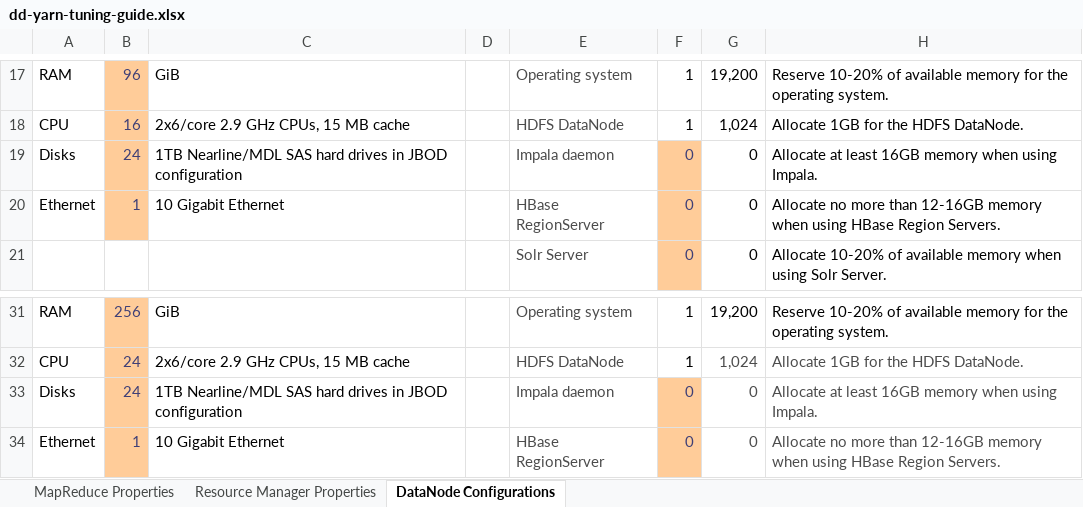
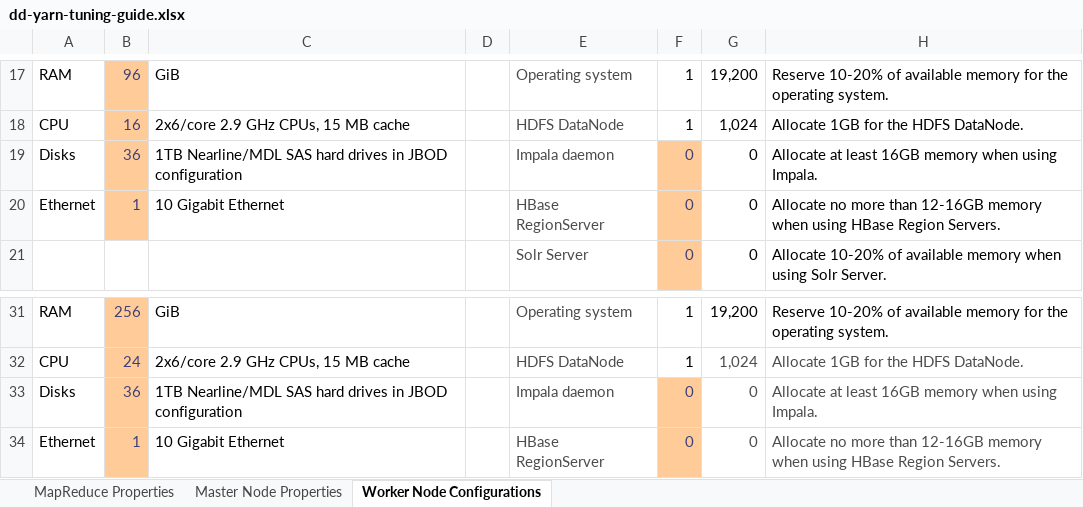
Before and after one commit to DennisDawson/cloudera-onramp, an Excel workbook: yarn/dd-yarn-tuning-guide.xlsx, sheet Worker Node Configurations, drawn as a sheet; only a part is shown, gaps mark what is left out; values as stored, in another font and other column widths than the file's, no borders; conditional formats not drawn; the diff names each change by its address in the sheet, - before the commit and + after, or states it on an @@ line.

```diff
--- a/yarn/dd-yarn-tuning-guide.xlsx (sheet Worker Node Configurations)
+++ b/yarn/dd-yarn-tuning-guide.xlsx (sheet Worker Node Configurations)
-sheet tab: Resource Manager Properties
+sheet tab: Master Node Properties
-sheet tab: DataNode Configurations
+sheet tab: Worker Node Configurations
-B19: 24
+B19: 36
-B33: 24
+B33: 36
```
Also changed, not shown: sheet MapReduce Properties, sheet Master Node Properties, formulas that keep their value.
